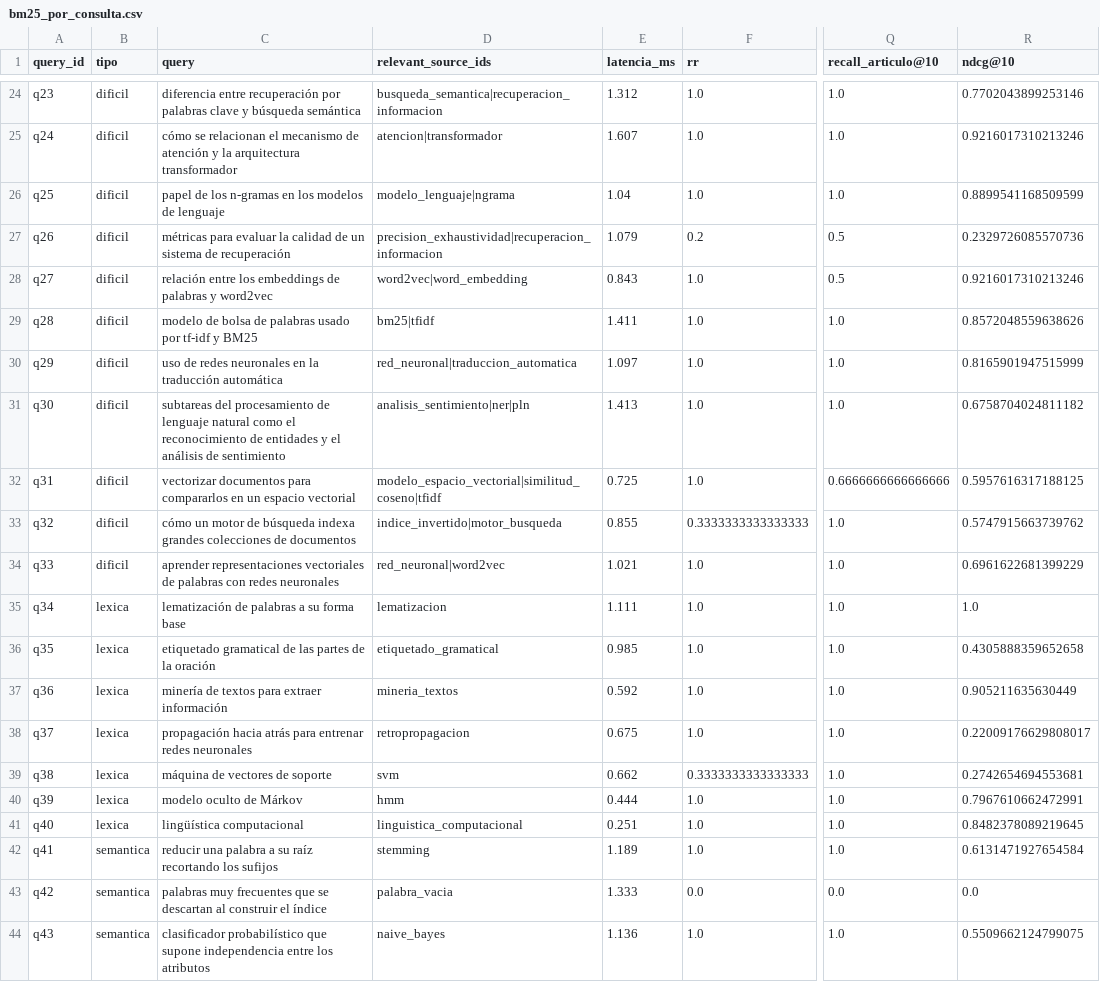
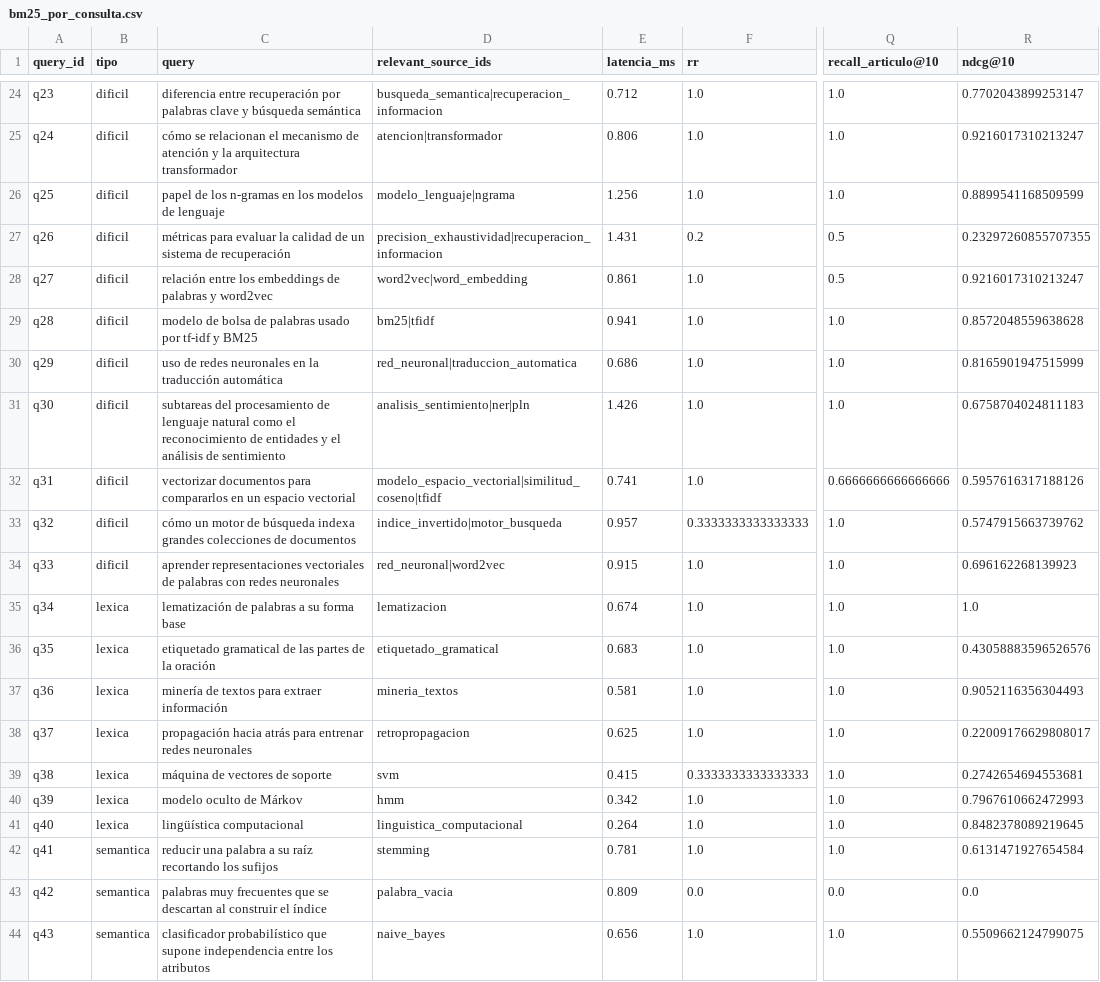
Before and after one commit to LuisBacaSandoval/rag-retrieval, a CSV file: results/bm25_por_consulta.csv, drawn as a sheet; only a part is shown, gaps mark what is left out; the diff covers the shown part only; the diff names each change by its address in the sheet, - before the commit and + after, or states it on an @@ line.

```diff
--- a/results/bm25_por_consulta.csv
+++ b/results/bm25_por_consulta.csv
-E24 (latencia_ms): 1.312
+E24 (latencia_ms): 0.712
-R24 (ndcg@10): 0.7702043899253146
+R24 (ndcg@10): 0.7702043899253147
-E25 (latencia_ms): 1.607
+E25 (latencia_ms): 0.806
-R25 (ndcg@10): 0.9216017310213246
+R25 (ndcg@10): 0.9216017310213247
-E26 (latencia_ms): 1.04
+E26 (latencia_ms): 1.256
-E27 (latencia_ms): 1.079
+E27 (latencia_ms): 1.431
-R27 (ndcg@10): 0.2329726085570736
+R27 (ndcg@10): 0.23297260855707355
-E28 (latencia_ms): 0.843
+E28 (latencia_ms): 0.861
-R28 (ndcg@10): 0.9216017310213246
+R28 (ndcg@10): 0.9216017310213247
-E29 (latencia_ms): 1.411
+E29 (latencia_ms): 0.941
-R29 (ndcg@10): 0.8572048559638626
+R29 (ndcg@10): 0.8572048559638628
-E30 (latencia_ms): 1.097
+E30 (latencia_ms): 0.686
-E31 (latencia_ms): 1.413
+E31 (latencia_ms): 1.426
-R31 (ndcg@10): 0.6758704024811182
+R31 (ndcg@10): 0.6758704024811183
-E32 (latencia_ms): 0.725
+E32 (latencia_ms): 0.741
-R32 (ndcg@10): 0.5957616317188125
+R32 (ndcg@10): 0.5957616317188126
-E33 (latencia_ms): 0.855
+E33 (latencia_ms): 0.957
-E34 (latencia_ms): 1.021
+E34 (latencia_ms): 0.915
-R34 (ndcg@10): 0.6961622681399229
+R34 (ndcg@10): 0.696162268139923
-E35 (latencia_ms): 1.111
+E35 (latencia_ms): 0.674
-E36 (latencia_ms): 0.985
+E36 (latencia_ms): 0.683
-R36 (ndcg@10): 0.4305888359652658
+R36 (ndcg@10): 0.43058883596526576
-E37 (latencia_ms): 0.592
+E37 (latencia_ms): 0.581
-R37 (ndcg@10): 0.905211635630449
+R37 (ndcg@10): 0.9052116356304493
-E38 (latencia_ms): 0.675
+E38 (latencia_ms): 0.625
-E39 (latencia_ms): 0.662
+E39 (latencia_ms): 0.415
-E40 (latencia_ms): 0.444
+E40 (latencia_ms): 0.342
-R40 (ndcg@10): 0.7967610662472991
+R40 (ndcg@10): 0.7967610662472993
-E41 (latencia_ms): 0.251
+E41 (latencia_ms): 0.264
-E42 (latencia_ms): 1.189
+E42 (latencia_ms): 0.781
-E43 (latencia_ms): 1.333
+E43 (latencia_ms): 0.809
-E44 (latencia_ms): 1.136
+E44 (latencia_ms): 0.656
```
Also changed, not shown: 46 edited cells elsewhere in this file, results/dense_por_consulta.csv, results/hybrid_por_consulta.csv, 5 other files.
